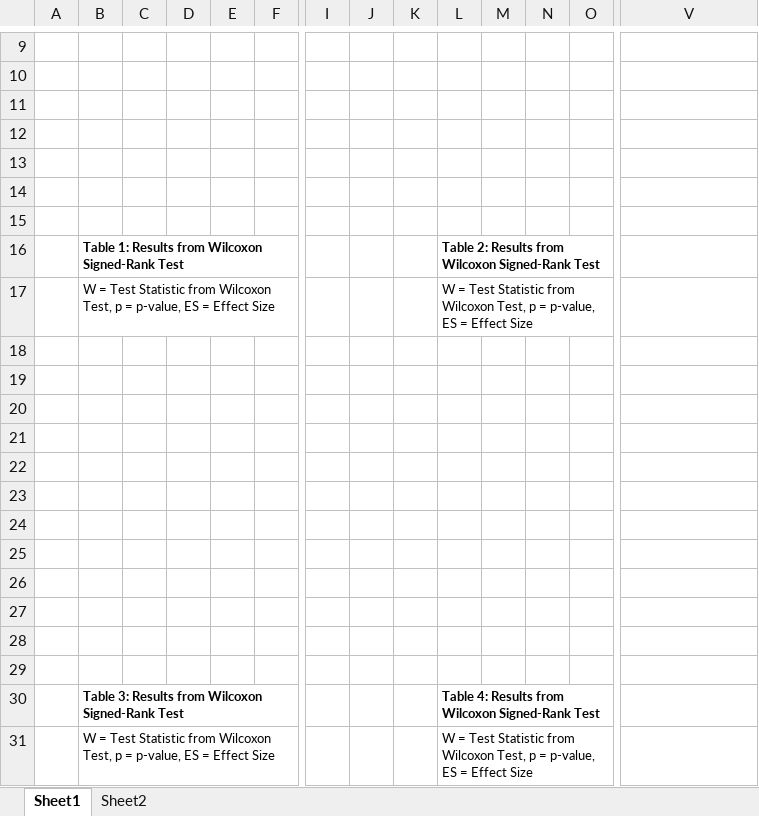
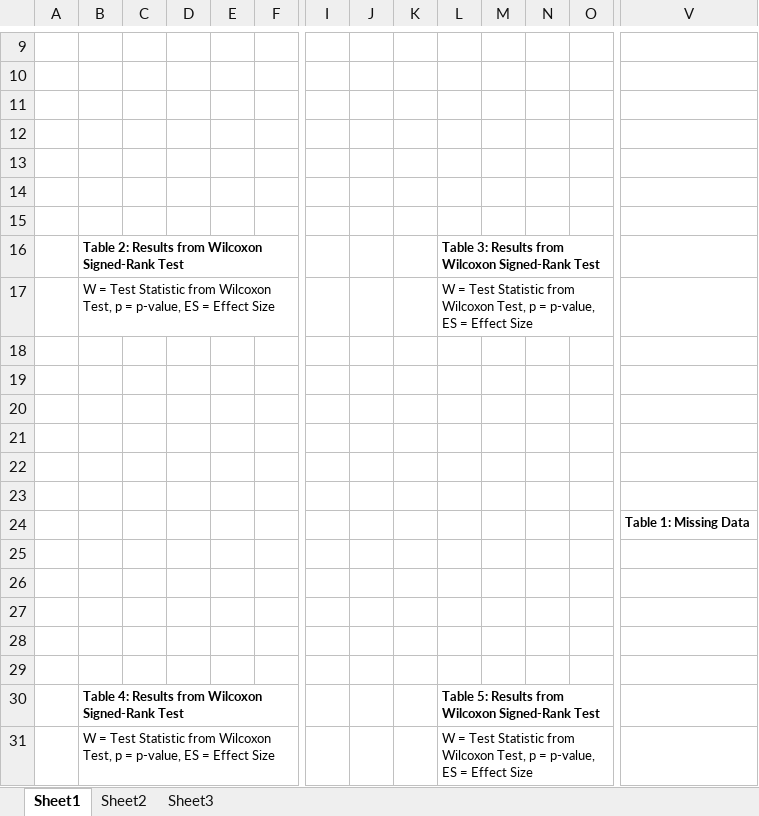
Before and after one commit to 9Olive/FACES, an Excel workbook: Documents/Script_Documents/Visuals/SNW/Results Formatting for Final Paper.xlsx, sheet Sheet1, drawn as a sheet; only a part is shown, gaps mark what is left out; values as stored, in another font and other column widths than the file's, no borders; charts and pictures not drawn; removed rows and columns are numbered as before the commit, all else as after; rows hold the shown columns only; the diff names each change by its address in the sheet, - before the commit and + after, or states it on an @@ line.

Commit message:
formatting tables and figures for final report.

```diff
--- a/Documents/Script_Documents/Visuals/SNW/Results Formatting for Final Paper.xlsx (sheet Sheet1)
+++ b/Documents/Script_Documents/Visuals/SNW/Results Formatting for Final Paper.xlsx (sheet Sheet1)
+sheet tab: Sheet3
-B16: Table 1: Results from…
+B16: Table 2: Results from…
-L16: Table 2: Results from…
+L16: Table 3: Results from…
+row 24:  |  |  |  |  |  |  |  |  |  |  |  |  | Table 1: Missing Data
-row 29: (empty)
-B30: Table 3: Results from…
+B30: Table 4: Results from…
-L30: Table 4: Results from…
+L30: Table 5: Results from…
```
Also changed, not shown: sheet Sheet2, charts or pictures, 1 other file.
